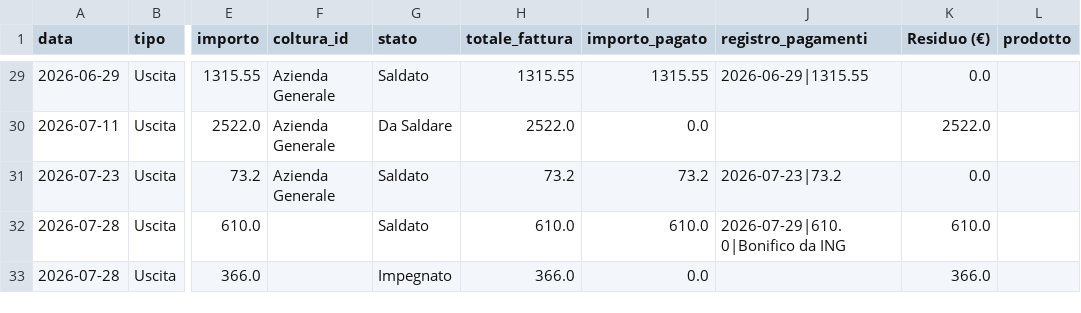
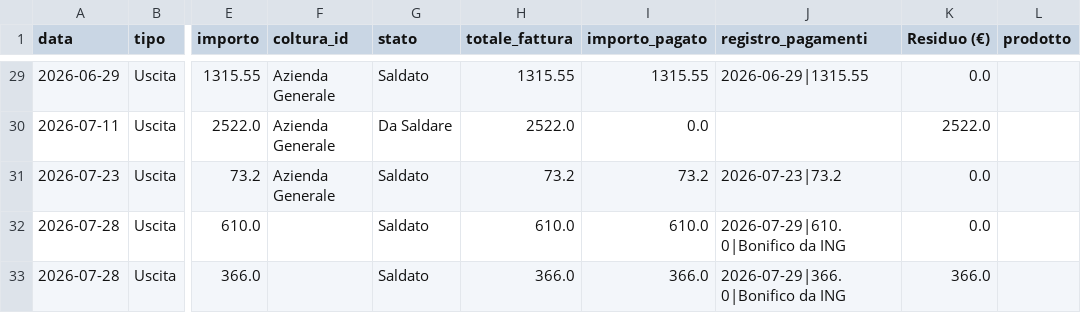
Before and after one commit to antonellomazzilli-bit/agri-finance, a CSV file: database.csv, drawn as a sheet; only a part is shown, gaps mark what is left out; the diff names each change by its address in the sheet, - before the commit and + after, or states it on an @@ line.

Commit message:
Aggiunta tranche di 366.0 su riga 31

```diff
--- a/database.csv
+++ b/database.csv
-K32 (Residuo (€)): 610.0
+K32 (Residuo (€)): 0.0
-G33 (stato): Impegnato
+G33 (stato): Saldato
-I33 (importo_pagato): 0.0
+I33 (importo_pagato): 366.0
-J33 (registro_pagamenti): (empty)
+J33 (registro_pagamenti): 2026-07-29|366.0|Bonifico da ING
```
